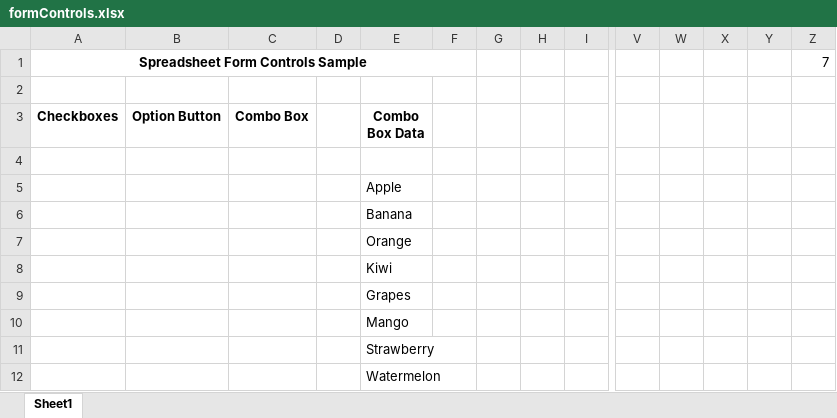
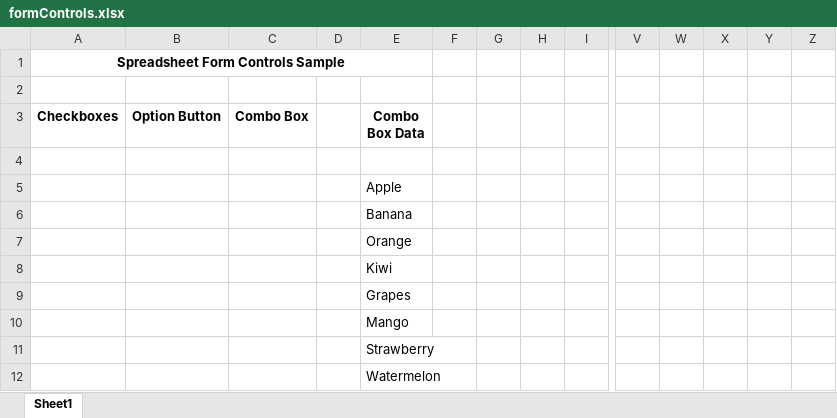
Before and after one commit to SyncfusionExamples/syncfusion-react-spreadsheet-form-controls-demo, an Excel workbook: server-side/Files/formControls.xlsx, sheet Sheet1, drawn as a sheet; only a part is shown, gaps mark what is left out; values as stored, in another font and other column widths than the file's, no borders; charts and pictures not drawn; the diff names each change by its address in the sheet, - before the commit and + after, or states it on an @@ line.

Commit message:
1049192: React Spreadsheet Form Control Sample

```diff
--- a/server-side/Files/formControls.xlsx (sheet Sheet1)
+++ b/server-side/Files/formControls.xlsx (sheet Sheet1)
-A1:F1 merged
+A1:E1 merged
-Z1: 7
+Z1: (empty)
```
Also changed, not shown: charts or pictures, 1 other file.
